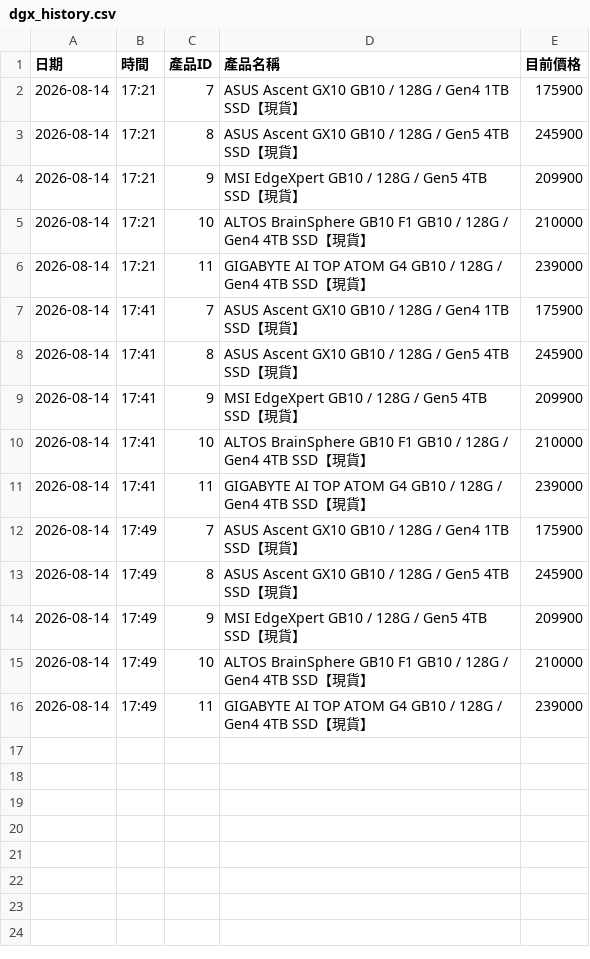
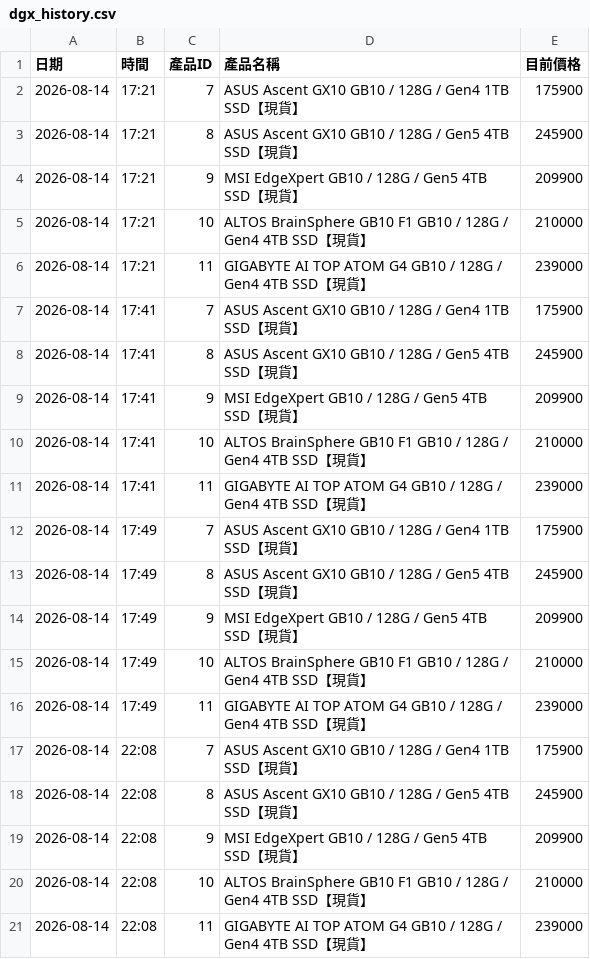
Before and after one commit to yangyang759/vga-report, a CSV file: coolpc_vga_data/dgx_history.csv, drawn as a sheet; the diff names each change by its address in the sheet, - before the commit and + after, or states it on an @@ line.

```diff
--- a/coolpc_vga_data/dgx_history.csv
+++ b/coolpc_vga_data/dgx_history.csv
+row 17: 2026-08-14 | 22:08 | 7 | ASUS Ascent GX10 GB10 / 128G / Gen4 1TB SSD【現貨】 | 175900
+row 18: 2026-08-14 | 22:08 | 8 | ASUS Ascent GX10 GB10 / 128G / Gen5 4TB SSD【現貨】 | 245900
+row 19: 2026-08-14 | 22:08 | 9 | MSI EdgeXpert GB10 / 128G / Gen5 4TB SSD【現貨】 | 209900
+row 20: 2026-08-14 | 22:08 | 10 | ALTOS BrainSphere GB10 F1 GB10 / 128G / Gen4 4TB SSD【現貨】 | 210000
+row 21: 2026-08-14 | 22:08 | 11 | GIGABYTE AI TOP ATOM G4 GB10 / 128G / Gen4 4TB SSD【現貨】 | 239000
```
Also changed, not shown: coolpc_vga_data/cpu_history.csv, coolpc_vga_data/mb_history.csv, 5 other files.
